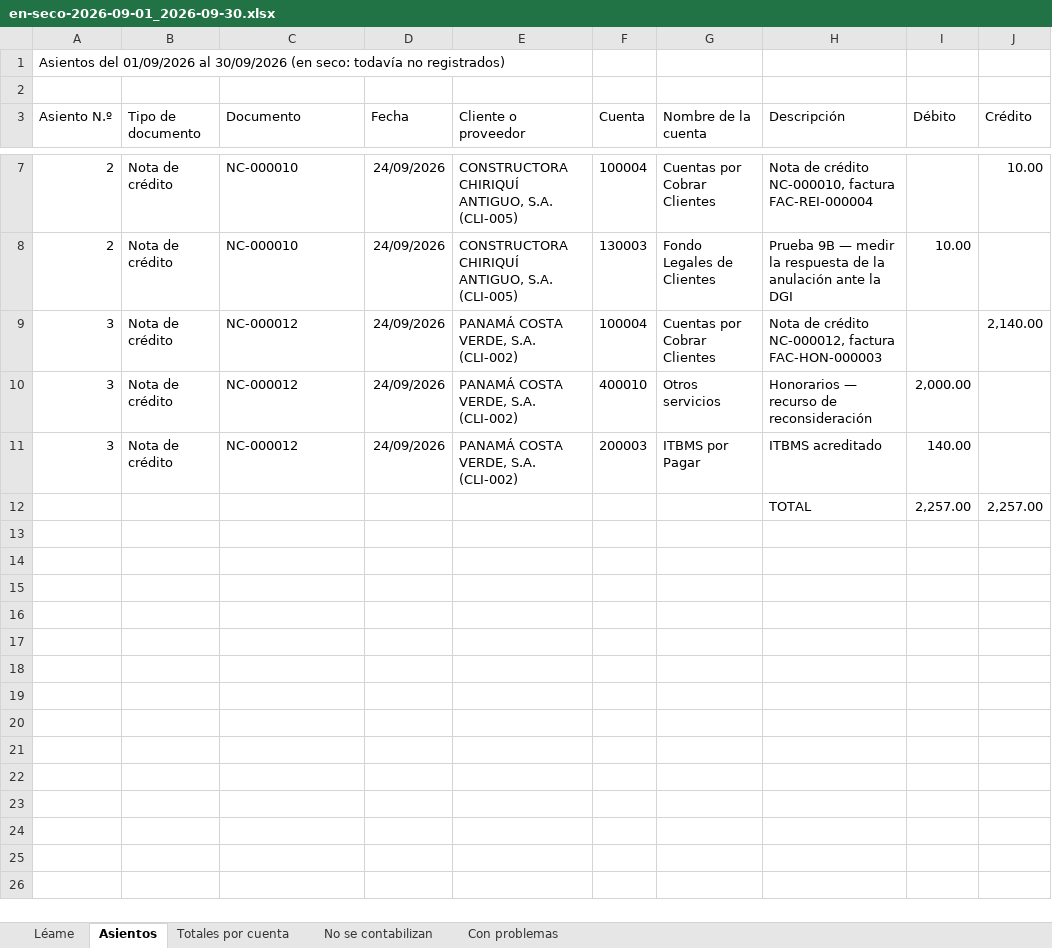
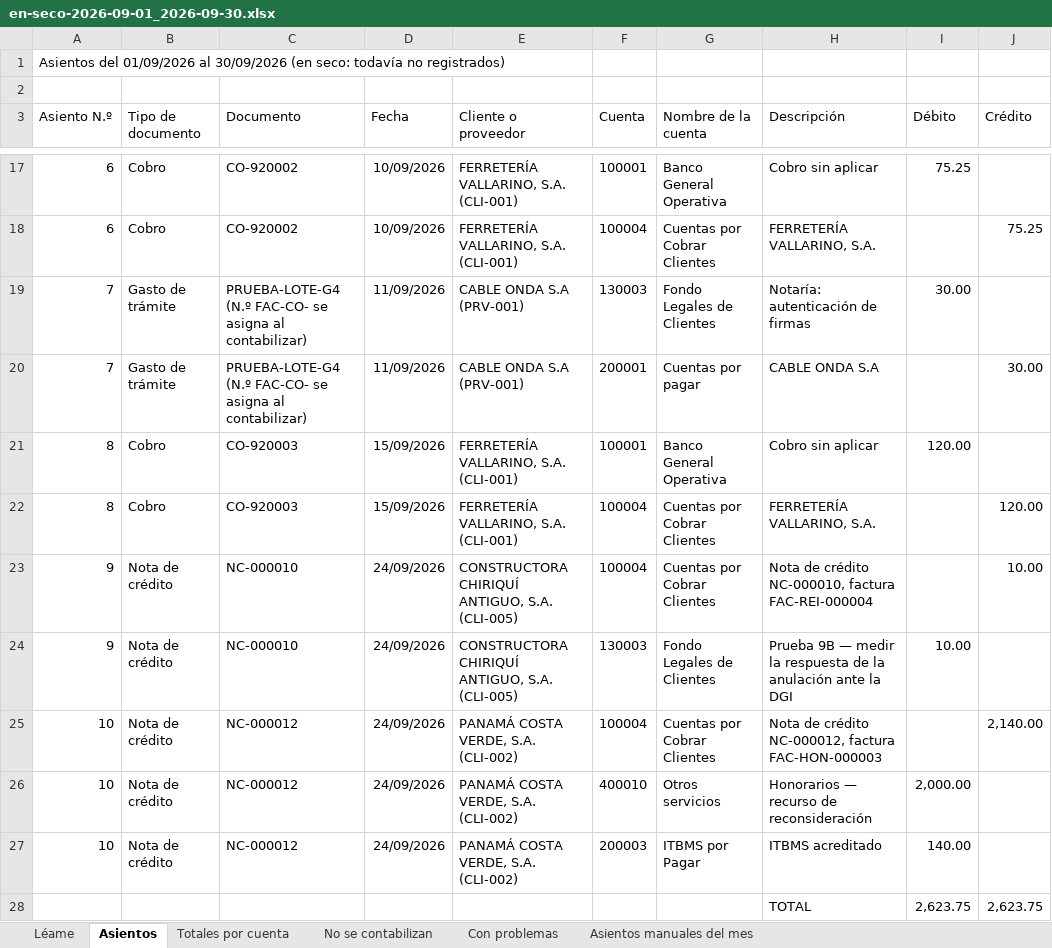
Before and after one commit to olivercalvo/crm-integra-legal, an Excel workbook: docs/finanzas/posteo-retroactivo/en-seco-2026-09-01_2026-09-30.xlsx, sheet Asientos, drawn as a sheet; only a part is shown, gaps mark what is left out; values as stored, in another font and other column widths than the file's, no borders; removed rows and columns are numbered as before the commit, all else as after; the diff covers the shown part only; the diff names each change by its address in the sheet, - before the commit and + after, or states it on an @@ line.

```diff
--- a/docs/finanzas/posteo-retroactivo/en-seco-2026-09-01_2026-09-30.xlsx (sheet Asientos)
+++ b/docs/finanzas/posteo-retroactivo/en-seco-2026-09-01_2026-09-30.xlsx (sheet Asientos)
+sheet tab: Asientos manuales del mes
+row 17: 6 | Cobro | CO-920002 | 10/09/2026 | FERRETERÍA VALLARINO, S.A. (CLI-001) | 100001 | Banco General Operativa | Cobro sin aplicar | 75.25
+row 18: 6 | Cobro | CO-920002 | 10/09/2026 | FERRETERÍA VALLARINO, S.A. (CLI-001) | 100004 | Cuentas por Cobrar Clientes | FERRETERÍA VALLARINO, S.A. |  | 75.25
+row 19: 7 | Gasto de trámite | PRUEBA-LOTE-G4 (N.º FAC-CO- se asigna al contabilizar) | 11/09/2026 | CABLE ONDA S.A (PRV-001) | 130003 | Fondo Legales de Clientes | Notaría: autenticación de firmas | 30.00
+row 20: 7 | Gasto de trámite | PRUEBA-LOTE-G4 (N.º FAC-CO- se asigna al contabilizar) | 11/09/2026 | CABLE ONDA S.A (PRV-001) | 200001 | Cuentas por pagar | CABLE ONDA S.A |  | 30.00
+row 21: 8 | Cobro | CO-920003 | 15/09/2026 | FERRETERÍA VALLARINO, S.A. (CLI-001) | 100001 | Banco General Operativa | Cobro sin aplicar | 120.00
+row 22: 8 | Cobro | CO-920003 | 15/09/2026 | FERRETERÍA VALLARINO, S.A. (CLI-001) | 100004 | Cuentas por Cobrar Clientes | FERRETERÍA VALLARINO, S.A. |  | 120.00
-A23:A24 (Asiento N.º): 2
+A23:A24 (Asiento N.º): 9
-A25:A27 (Asiento N.º): 3
+A25:A27 (Asiento N.º): 10
-row 12:  |  |  |  |  |  |  | TOTAL | 2,257.00 | 2,257.00
+row 28:  |  |  |  |  |  |  | TOTAL | 2,623.75 | 2,623.75
```
Also changed, not shown: 10 added rows and 3 edited cells elsewhere in this sheet, sheet Totales por cuenta, sheet Léame, 25 other files.
